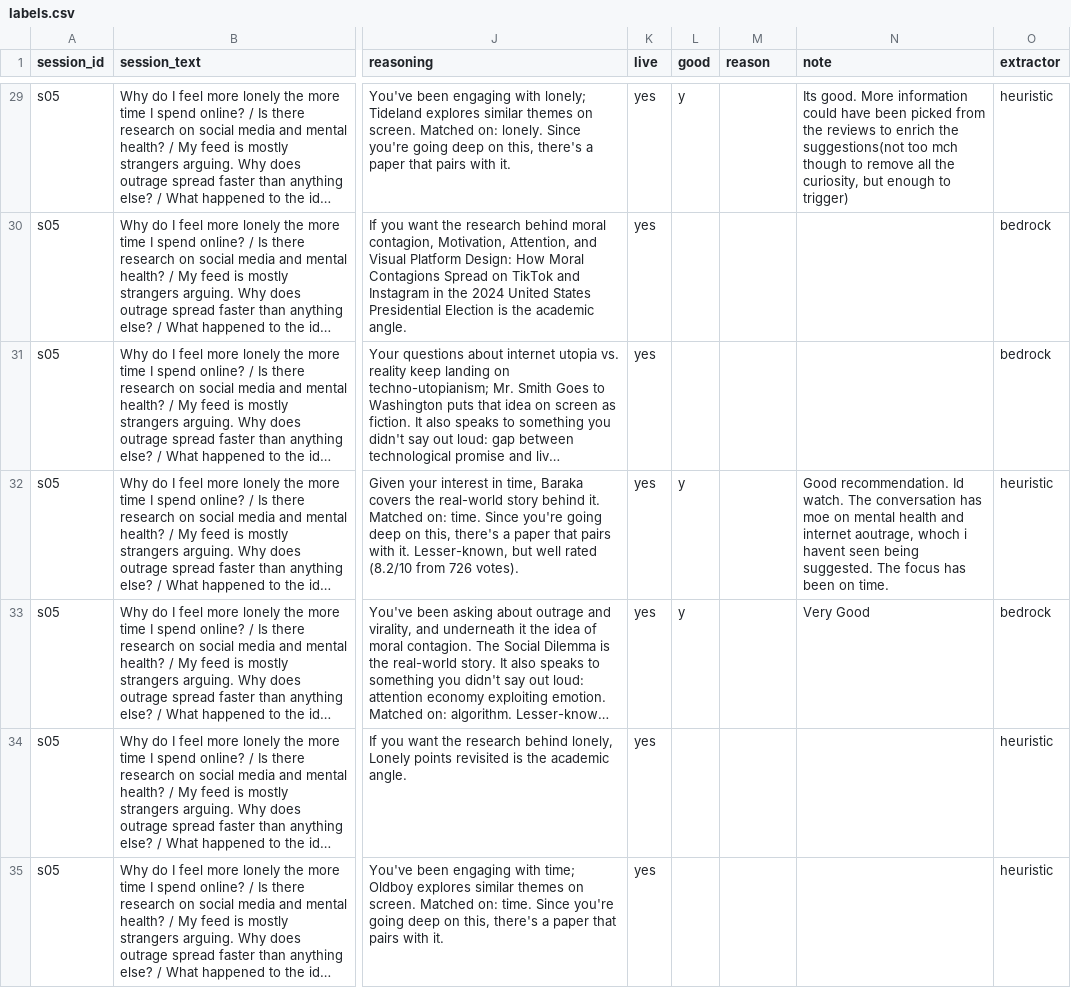
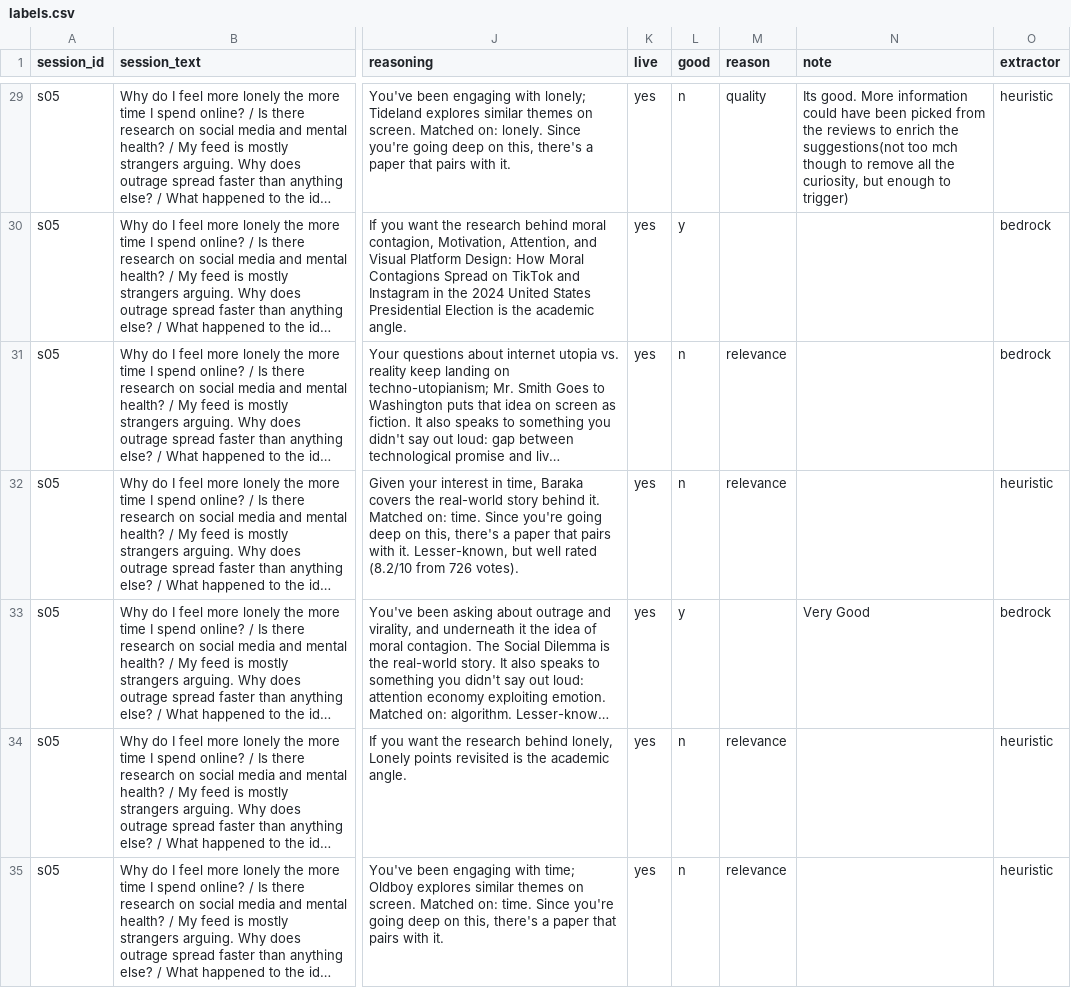
Before and after one commit to spacey-cadet/knots, a CSV file: eval/labels.csv, drawn as a sheet; only a part is shown, gaps mark what is left out; long unchanged cells end in …; the diff covers the shown part only; the diff names each change by its address in the sheet, - before the commit and + after, or states it on an @@ line.

```diff
--- a/eval/labels.csv
+++ b/eval/labels.csv
-L29 (good): y
+L29 (good): n
-M29 (reason): (empty)
+M29 (reason): quality
-L30 (good): (empty)
+L30 (good): y
-L31 (good): (empty)
+L31 (good): n
-M31:M32 (reason): (empty)
+M31:M32 (reason): relevance
-L32 (good): y
+L32 (good): n
-N32 (note): Good recommendation. Id watch. The conversation has moe on mental health and internet aoutrage, whoch i havent seen being suggested. The focus has been on time.
+N32 (note): (empty)
-L34:L35 (good): (empty)
+L34:L35 (good): n
-M34:M35 (reason): (empty)
+M34:M35 (reason): relevance
```
Also changed, not shown: 94 edited cells elsewhere in this file, eval/themes.csv.
